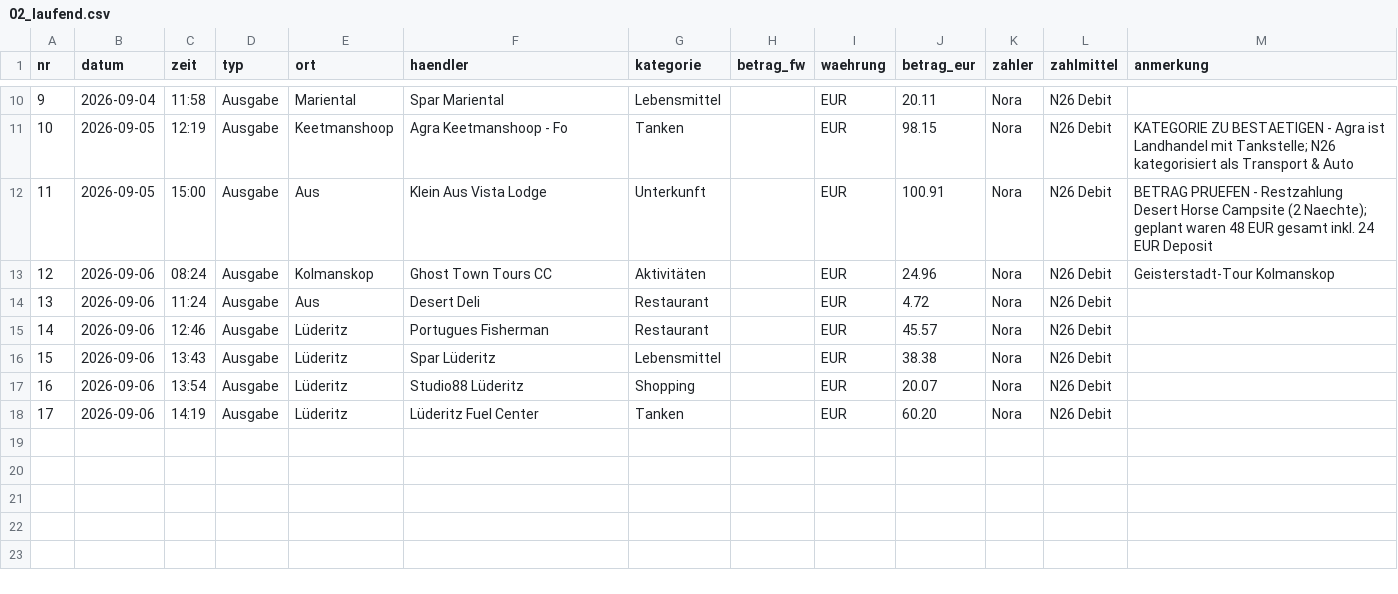
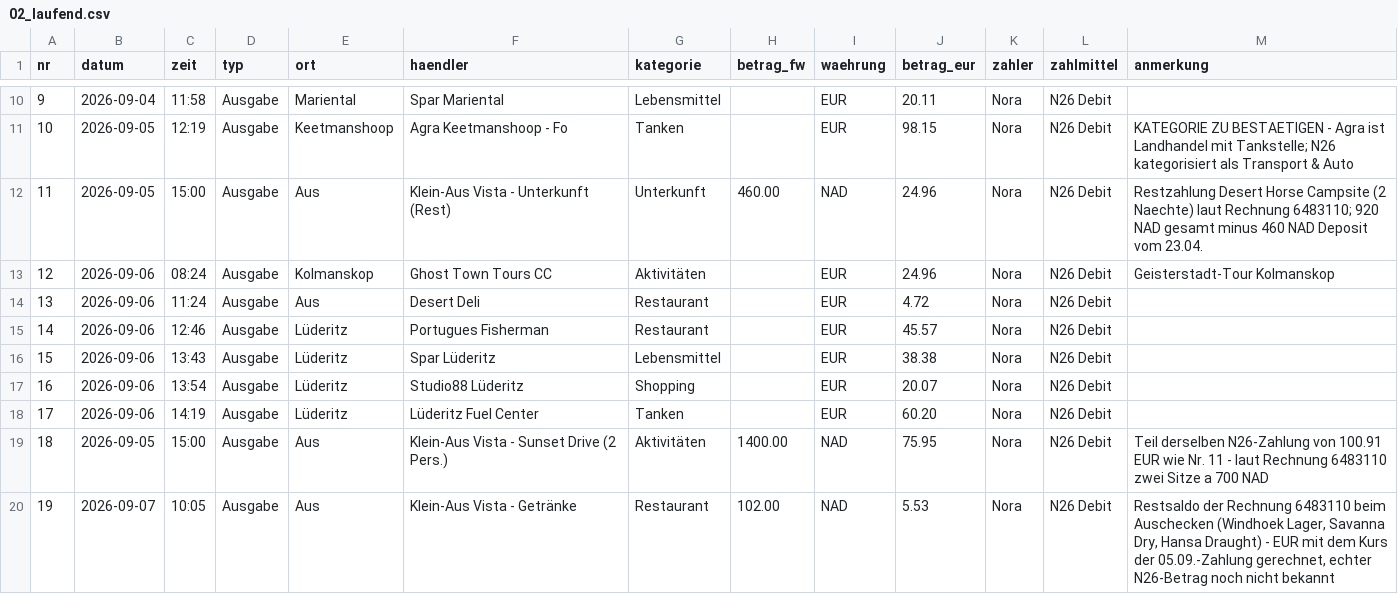
Before and after one commit to PaddyBlanco/Namibia, a CSV file: data/02_laufend.csv, drawn as a sheet; only a part is shown, gaps mark what is left out.

```diff
--- a/data/02_laufend.csv
+++ b/data/02_laufend.csv
@@ -11,3 +11,3 @@ nr,datum,zeit,typ,ort,haendler,kategorie,betrag_fw,waehrung,betrag_eur,zahler,za
 10,2026-09-05,12:19,Ausgabe,Keetmanshoop,Agra Keetmanshoop - Fo,Tanken,,EUR,98.15,Nora,N26 Debit,KATEGORIE ZU BESTAETIGEN - Agra ist Landhandel mit Tankstelle; N26 kategorisiert als Transport & Auto
-11,2026-09-05,15:00,Ausgabe,Aus,Klein Aus Vista Lodge,Unterkunft,,EUR,100.91,Nora,N26 Debit,BETRAG PRUEFEN - Restzahlung Desert Horse Campsite (2 Naechte); geplant waren 48 EUR gesamt inkl. 24 EUR Deposit
+11,2026-09-05,15:00,Ausgabe,Aus,Klein-Aus Vista - Unterkunft (Rest),Unterkunft,460.00,NAD,24.96,Nora,N26 Debit,Restzahlung Desert Horse Campsite (2 Naechte) laut Rechnung 6483110; 920 NAD gesamt minus 460 NAD Deposit vom 23.04.
 12,2026-09-06,08:24,Ausgabe,Kolmanskop,Ghost Town Tours CC,Aktivitäten,,EUR,24.96,Nora,N26 Debit,Geisterstadt-Tour Kolmanskop
@@ -18 +18,3 @@ nr,datum,zeit,typ,ort,haendler,kategorie,betrag_fw,waehrung,betrag_eur,zahler,za
 17,2026-09-06,14:19,Ausgabe,Lüderitz,Lüderitz Fuel Center,Tanken,,EUR,60.20,Nora,N26 Debit,
+18,2026-09-05,15:00,Ausgabe,Aus,Klein-Aus Vista - Sunset Drive (2 Pers.),Aktivitäten,1400.00,NAD,75.95,Nora,N26 Debit,Teil derselben N26-Zahlung von 100.91 EUR wie Nr. 11 - laut Rechnung 6483110 zwei Sitze a 700 NAD
+19,2026-09-07,10:05,Ausgabe,Aus,Klein-Aus Vista - Getränke,Restaurant,102.00,NAD,5.53,Nora,N26 Debit,"Restsaldo der Rechnung 6483110 beim Auschecken (Windhoek Lager, Savanna Dry, Hansa Draught) - EUR mit dem Kurs der 05.09.-Zahlung gerechnet, echter N26-Betrag noch nicht bekannt"
```
Also changed, not shown: 3 other files.
